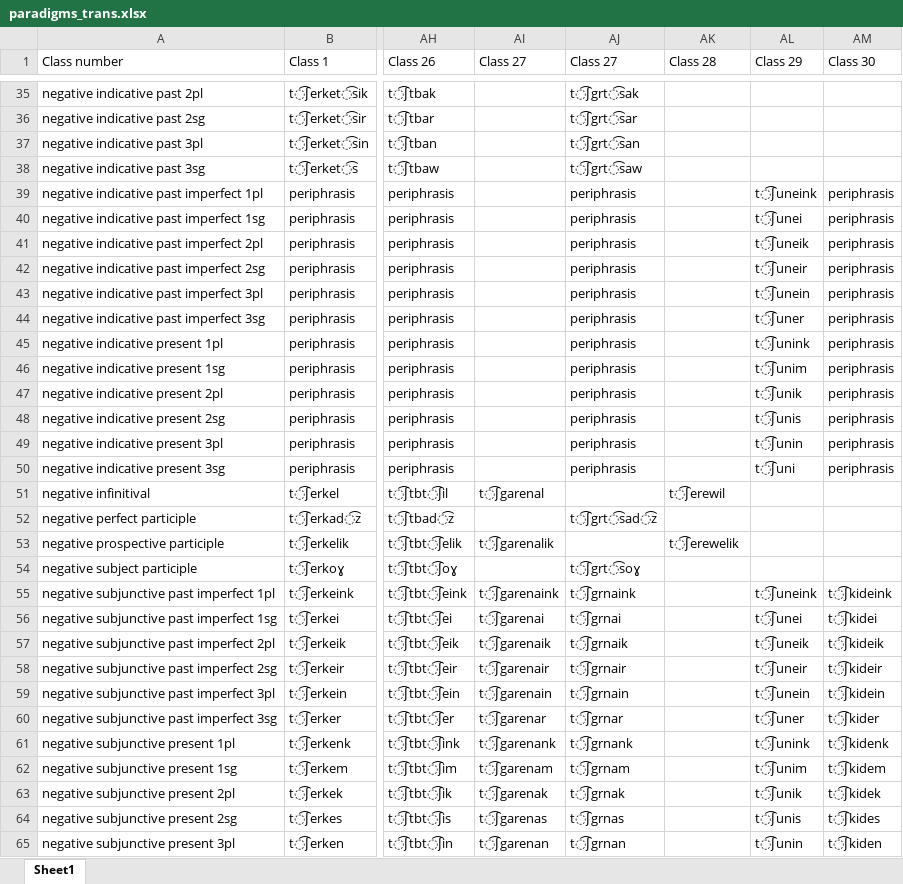
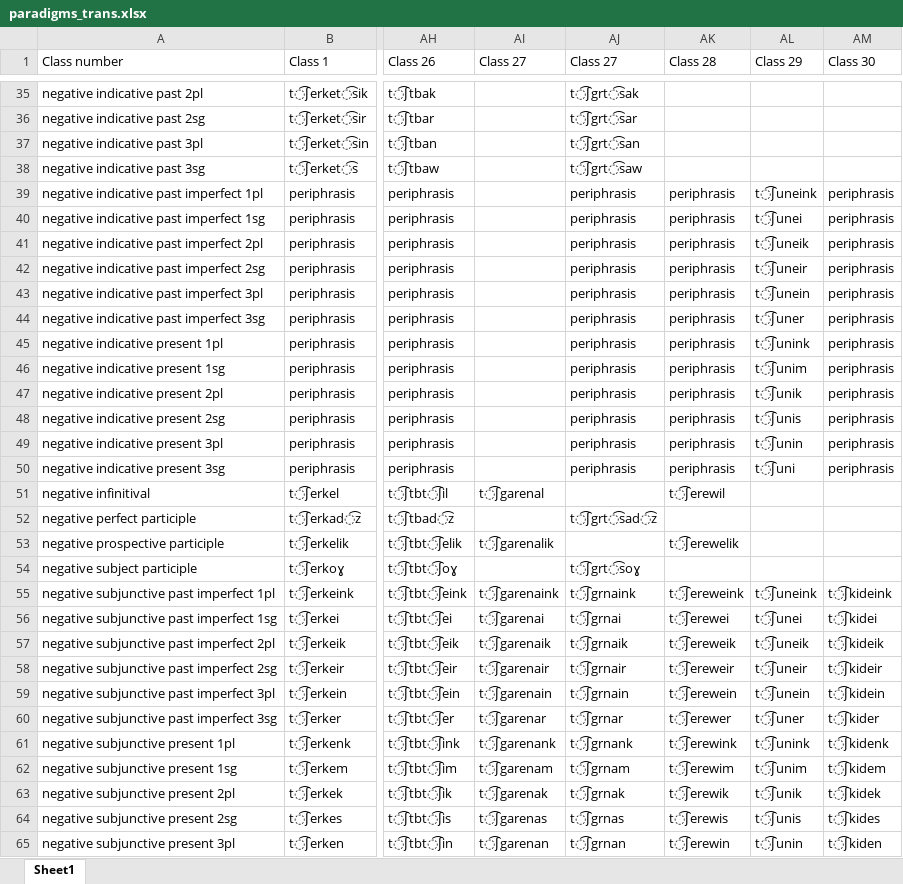
Before and after one commit to jhdeov/ArmenianVerbs, an Excel workbook: paradigms/paradigms_excel/paradigms_trans.xlsx, sheet Sheet1, drawn as a sheet; only a part is shown, gaps mark what is left out; values as stored, in another font and other column widths than the file's, no borders; the diff covers the shown part only; the diff names each change by its address in the sheet, - before the commit and + after, or states it on an @@ line.

```diff
--- a/paradigms/paradigms_excel/paradigms_trans.xlsx (sheet Sheet1)
+++ b/paradigms/paradigms_excel/paradigms_trans.xlsx (sheet Sheet1)
-AK39:AK50 (Class 28): (empty)
+AK39:AK50 (Class 28): periphrasis
-AK55 (Class 28): (empty)
+AK55 (Class 28): t͡ʃereweink
-AK56 (Class 28): (empty)
+AK56 (Class 28): t͡ʃerewei
-AK57 (Class 28): (empty)
+AK57 (Class 28): t͡ʃereweik
-AK58 (Class 28): (empty)
+AK58 (Class 28): t͡ʃereweir
-AK59 (Class 28): (empty)
+AK59 (Class 28): t͡ʃerewein
-AK60 (Class 28): (empty)
+AK60 (Class 28): t͡ʃerewer
-AK61 (Class 28): (empty)
+AK61 (Class 28): t͡ʃerewink
-AK62 (Class 28): (empty)
+AK62 (Class 28): t͡ʃerewim
-AK63 (Class 28): (empty)
+AK63 (Class 28): t͡ʃerewik
-AK64 (Class 28): (empty)
+AK64 (Class 28): t͡ʃerewis
-AK65 (Class 28): (empty)
+AK65 (Class 28): t͡ʃerewin
```
Also changed, not shown: 25 edited cells elsewhere in this sheet, paradigms/paradigms_excel/paradigms_arm.xlsx, paradigms/paradigms_excel/paradigms_stemmed.xlsx, 10 other files.
